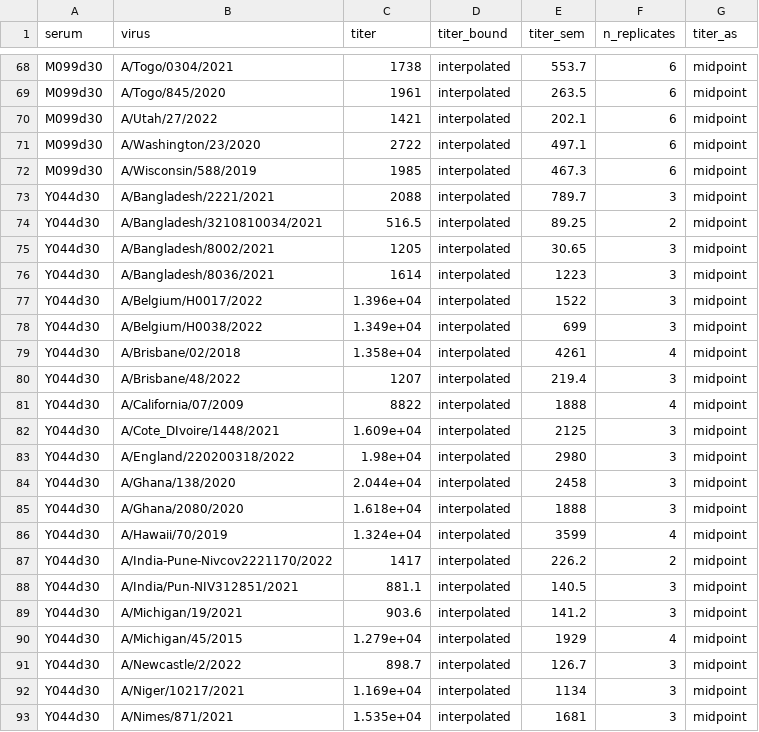
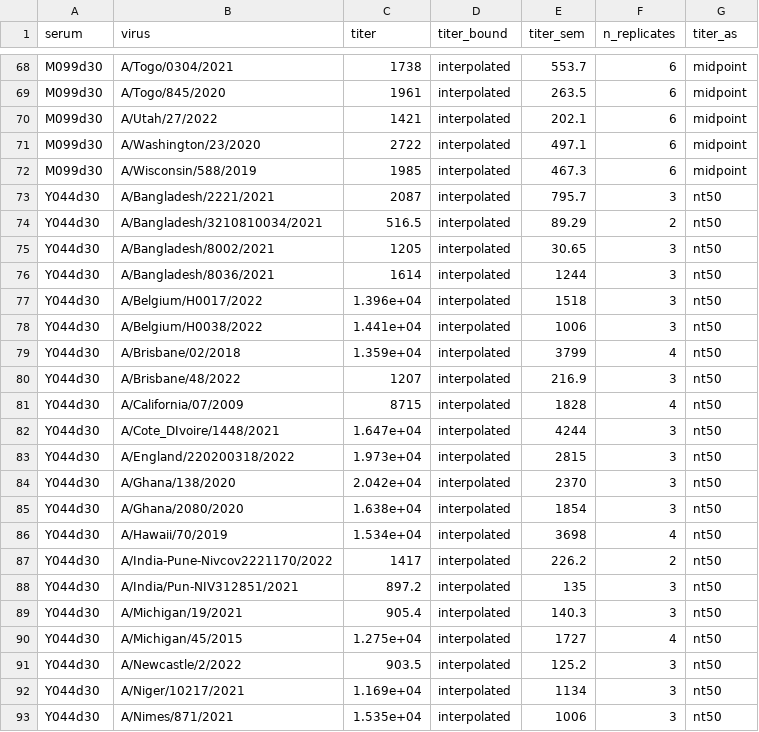
Before and after one commit to jbloomlab/seqneut-pipeline, a CSV file: test_example/results/aggregated_titers/titers.csv, drawn as a sheet; only a part is shown, gaps mark what is left out; the diff covers the shown part only.

Commit message:
compute one sera titers as nt50 rather than midpoint

```diff
--- a/test_example/results/aggregated_titers/titers.csv
+++ b/test_example/results/aggregated_titers/titers.csv
@@ -72,22 +72,22 @@ M099d30,A/Washington/23/2020,2722,interpolated,497.1,6,midpoint
 M099d30,A/Wisconsin/588/2019,1985,interpolated,467.3,6,midpoint
-Y044d30,A/Bangladesh/2221/2021,2088,interpolated,789.7,3,midpoint
-Y044d30,A/Bangladesh/3210810034/2021,516.5,interpolated,89.25,2,midpoint
-Y044d30,A/Bangladesh/8002/2021,1205,interpolated,30.65,3,midpoint
-Y044d30,A/Bangladesh/8036/2021,1614,interpolated,1223,3,midpoint
-Y044d30,A/Belgium/H0017/2022,1.396e+04,interpolated,1522,3,midpoint
-Y044d30,A/Belgium/H0038/2022,1.349e+04,interpolated,699,3,midpoint
-Y044d30,A/Brisbane/02/2018,1.358e+04,interpolated,4261,4,midpoint
-Y044d30,A/Brisbane/48/2022,1207,interpolated,219.4,3,midpoint
-Y044d30,A/California/07/2009,8822,interpolated,1888,4,midpoint
-Y044d30,A/Cote_DIvoire/1448/2021,1.609e+04,interpolated,2125,3,midpoint
-Y044d30,A/England/220200318/2022,1.98e+04,interpolated,2980,3,midpoint
-Y044d30,A/Ghana/138/2020,2.044e+04,interpolated,2458,3,midpoint
-Y044d30,A/Ghana/2080/2020,1.618e+04,interpolated,1888,3,midpoint
-Y044d30,A/Hawaii/70/2019,1.324e+04,interpolated,3599,4,midpoint
-Y044d30,A/India-Pune-Nivcov2221170/2022,1417,interpolated,226.2,2,midpoint
-Y044d30,A/India/Pun-NIV312851/2021,881.1,interpolated,140.5,3,midpoint
-Y044d30,A/Michigan/19/2021,903.6,interpolated,141.2,3,midpoint
-Y044d30,A/Michigan/45/2015,1.279e+04,interpolated,1929,4,midpoint
-Y044d30,A/Newcastle/2/2022,898.7,interpolated,126.7,3,midpoint
-Y044d30,A/Niger/10217/2021,1.169e+04,interpolated,1134,3,midpoint
-Y044d30,A/Nimes/871/2021,1.535e+04,interpolated,1681,3,midpoint
+Y044d30,A/Bangladesh/2221/2021,2087,interpolated,795.7,3,nt50
+Y044d30,A/Bangladesh/3210810034/2021,516.5,interpolated,89.29,2,nt50
+Y044d30,A/Bangladesh/8002/2021,1205,interpolated,30.65,3,nt50
+Y044d30,A/Bangladesh/8036/2021,1614,interpolated,1244,3,nt50
+Y044d30,A/Belgium/H0017/2022,1.396e+04,interpolated,1518,3,nt50
+Y044d30,A/Belgium/H0038/2022,1.441e+04,interpolated,1006,3,nt50
+Y044d30,A/Brisbane/02/2018,1.359e+04,interpolated,3799,4,nt50
+Y044d30,A/Brisbane/48/2022,1207,interpolated,216.9,3,nt50
+Y044d30,A/California/07/2009,8715,interpolated,1828,4,nt50
+Y044d30,A/Cote_DIvoire/1448/2021,1.647e+04,interpolated,4244,3,nt50
+Y044d30,A/England/220200318/2022,1.973e+04,interpolated,2815,3,nt50
+Y044d30,A/Ghana/138/2020,2.042e+04,interpolated,2370,3,nt50
+Y044d30,A/Ghana/2080/2020,1.638e+04,interpolated,1854,3,nt50
+Y044d30,A/Hawaii/70/2019,1.534e+04,interpolated,3698,4,nt50
+Y044d30,A/India-Pune-Nivcov2221170/2022,1417,interpolated,226.2,2,nt50
+Y044d30,A/India/Pun-NIV312851/2021,897.2,interpolated,135,3,nt50
+Y044d30,A/Michigan/19/2021,905.4,interpolated,140.3,3,nt50
+Y044d30,A/Michigan/45/2015,1.275e+04,interpolated,1727,4,nt50
+Y044d30,A/Newcastle/2/2022,903.5,interpolated,125.2,3,nt50
+Y044d30,A/Niger/10217/2021,1.169e+04,interpolated,1134,3,nt50
+Y044d30,A/Nimes/871/2021,1.535e+04,interpolated,1006,3,nt50
```
Also changed, not shown: 1 added row, 1 removed row and 24 edited cells elsewhere in this file, test_example/results/sera/Y044d30/titers.csv, test_example/results/sera/Y044d30/titers_per_replicate.csv, 2 other files.
